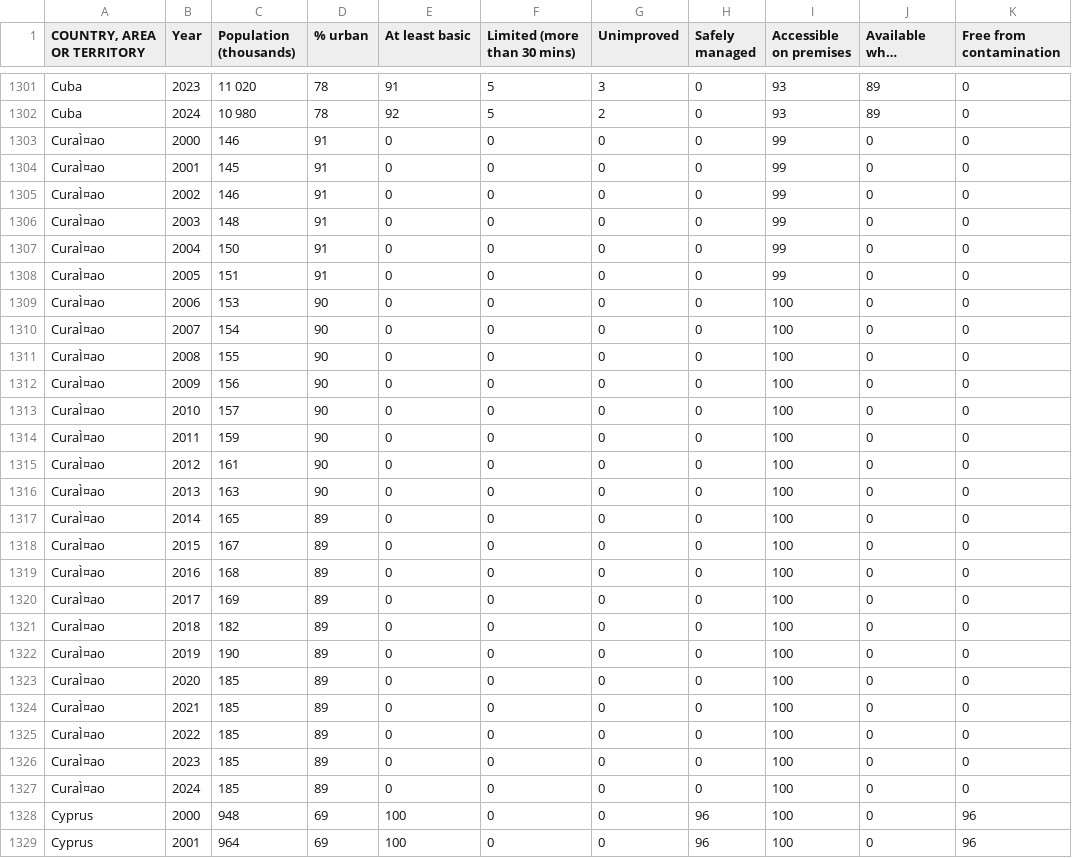
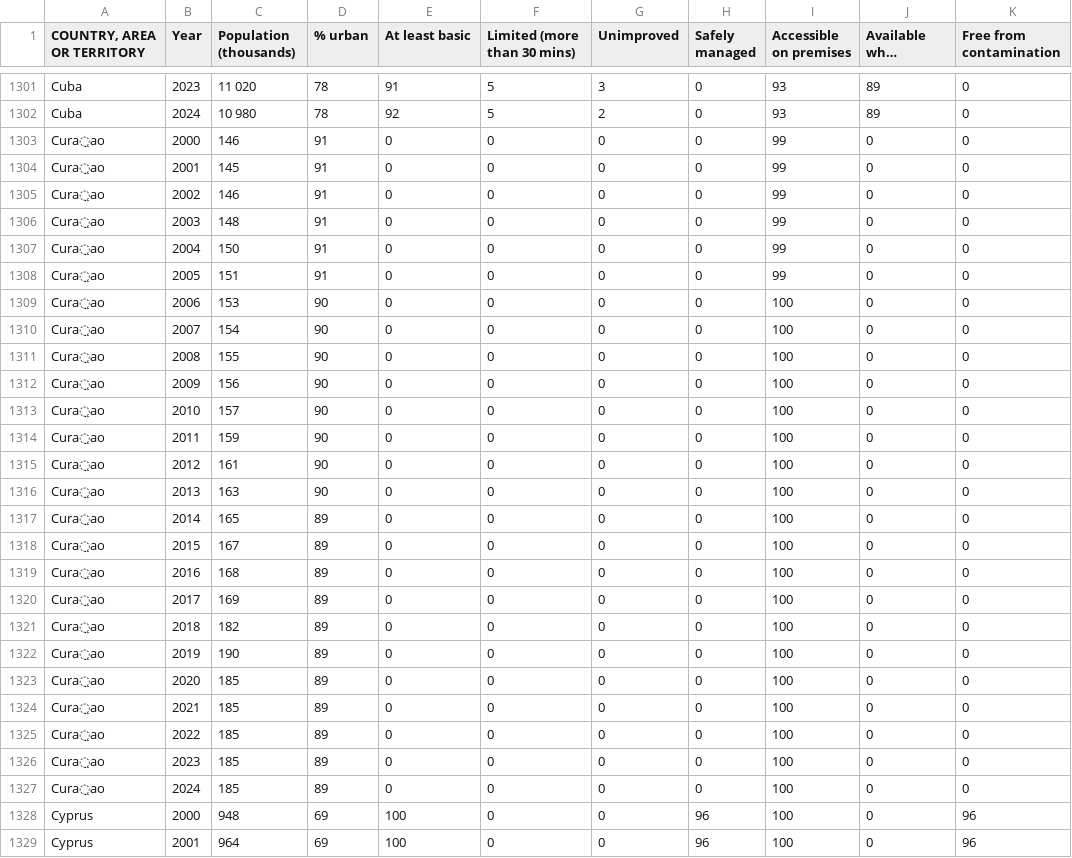
Before and after one commit to cs257s26/ind-flask-AngelinaGKong, a CSV file: Data/water_country_cleaned_again_again.csv, drawn as a sheet; only a part is shown, gaps mark what is left out; long unchanged cells end in …; ↵ is a line break in a cell; the diff covers the shown part only; the diff names each change by its address in the sheet, - before the commit and + after, or states it on an @@ line.

```diff
--- a/Data/water_country_cleaned_again_again.csv
+++ b/Data/water_country_cleaned_again_again.csv
-C1: Population ↵ (thousands)
+C1: Population (thousands)
-A1303:A1327 (COUNTRY, AREA OR TERRITORY): CuraÌ¤ao
+A1303:A1327 (COUNTRY, AREA OR TERRITORY): Cura̤ao
```
Also changed, not shown: 75 edited cells elsewhere in this file.
